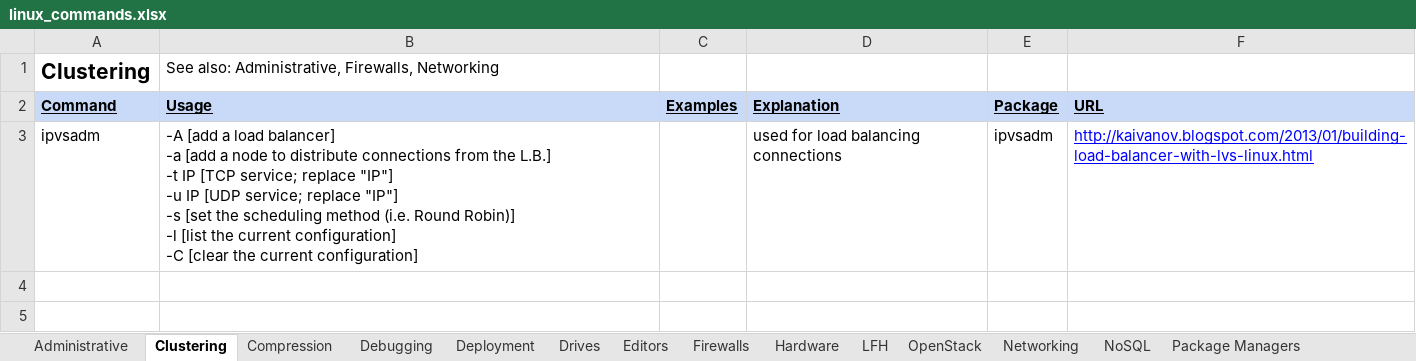
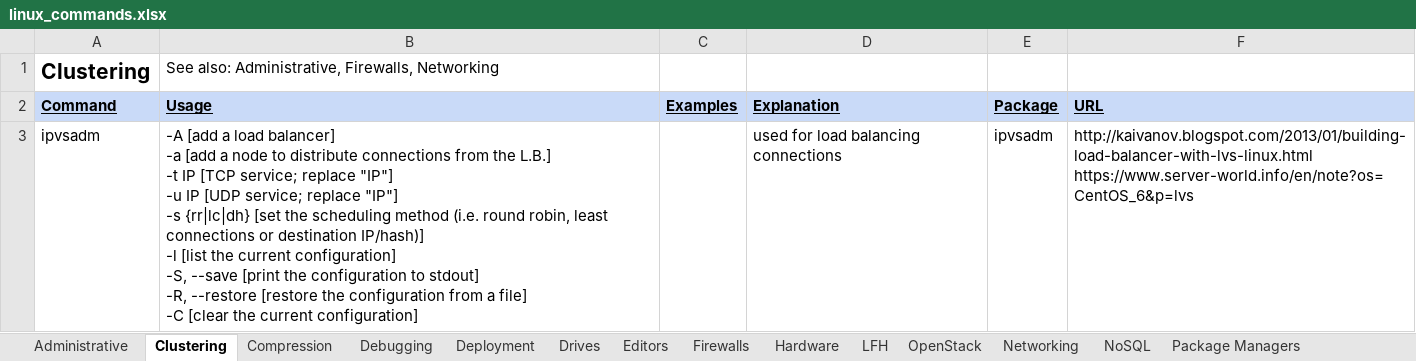
Before and after one commit to LukeShortCloud/rootpages, an Excel workbook: linux_commands.xlsx, sheet Clustering, drawn as a sheet; values as stored, in another font and other column widths than the file's, no borders; charts and pictures not drawn; ↵ is a line break in a cell; the diff names each change by its address in the sheet, - before the commit and + after, or states it on an @@ line.

Commit message:
added various info

```diff
--- a/linux_commands.xlsx (sheet Clustering)
+++ b/linux_commands.xlsx (sheet Clustering)
-B3 (Usage): …"IP"] ↵ -s [set the scheduling method (i.e. Round Robin)] ↵ -l [list the current configuration] ↵ -C [clear…
+B3 (Usage): …"IP"] ↵ -s {rr|lc|dh} [set the scheduling method (i.e. round robin, least connections or destination IP/hash)] ↵ -l [list the current configuration] ↵ -S, --save [print the configuration to stdout] ↵ -R, --restore [restore the configuration from a file] ↵ -C [clear…
-F3 (URL): http://kaivanov.blogspot.com/2013/01/building-load-balancer-with-lvs-linux.html
+F3 (URL): http://kaivanov.blogspot.com/2013/01/building-load-balancer-with-lvs-linux.html ↵ https://www.server-world.info/en/note?os=CentOS_6&p=lvs
@@ F3 underline: on → off, text colour: #0000FF → black @@
```
Also changed, not shown: sheet LFH, sheet Deployment, sheet OpenStack, sheet Administrative, sheet SQL, sheet Tips & Tricks, 1 more sheet, 2 other files.
